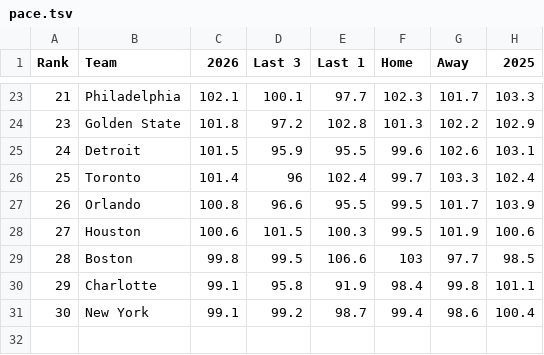
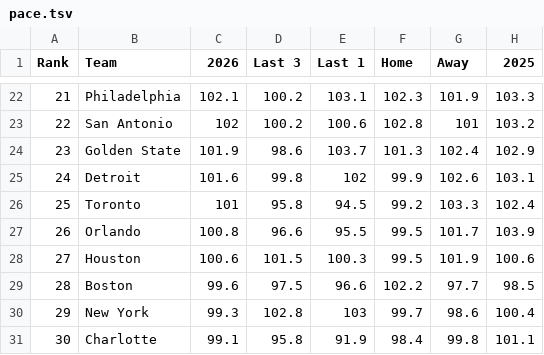
Before and after one commit to michaelatherton1/nba-board, a TSV file: site/wb/pace.tsv, drawn as a sheet; only a part is shown, gaps mark what is left out; the diff covers the shown part only.

```diff
--- a/site/wb/pace.tsv
+++ b/site/wb/pace.tsv
@@ -23,9 +22,10 @@ Rank	Team	2026	Last 3	Last 1	Home	Away	2025
-21	Philadelphia	102.1	100.1	97.7	102.3	101.7	103.3
-23	Golden State	101.8	97.2	102.8	101.3	102.2	102.9
-24	Detroit	101.5	95.9	95.5	99.6	102.6	103.1
-25	Toronto	101.4	96	102.4	99.7	103.3	102.4
+21	Philadelphia	102.1	100.2	103.1	102.3	101.9	103.3
+22	San Antonio	102	100.2	100.6	102.8	101	103.2
+23	Golden State	101.9	98.6	103.7	101.3	102.4	102.9
+24	Detroit	101.6	99.8	102	99.9	102.6	103.1
+25	Toronto	101	95.8	94.5	99.2	103.3	102.4
 26	Orlando	100.8	96.6	95.5	99.5	101.7	103.9
 27	Houston	100.6	101.5	100.3	99.5	101.9	100.6
-28	Boston	99.8	99.5	106.6	103	97.7	98.5
-29	Charlotte	99.1	95.8	91.9	98.4	99.8	101.1
-30	New York	99.1	99.2	98.7	99.4	98.6	100.4
+28	Boston	99.6	97.5	96.6	102.2	97.7	98.5
+29	New York	99.3	102.8	103	99.7	98.6	100.4
+30	Charlotte	99.1	95.8	91.9	98.4	99.8	101.1
```
Also changed, not shown: 4 added rows, 5 removed rows and 55 edited cells elsewhere in this file, site/wb/meta.tsv, site/wb/players.tsv, 3 other files.
